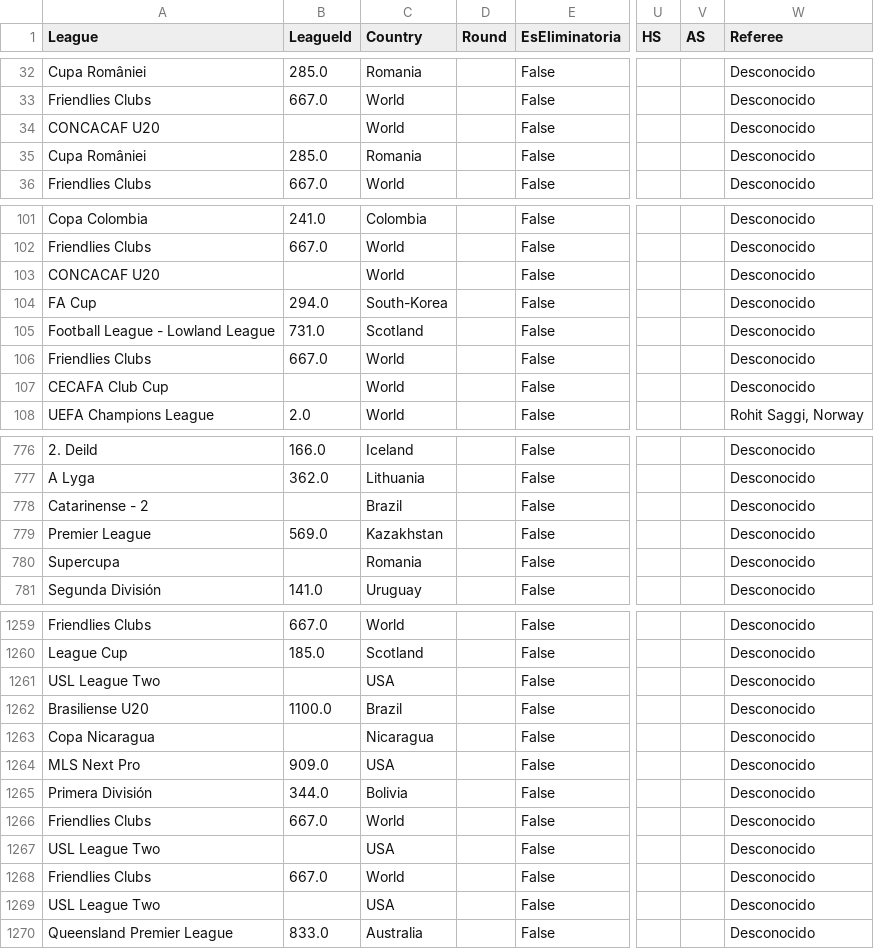
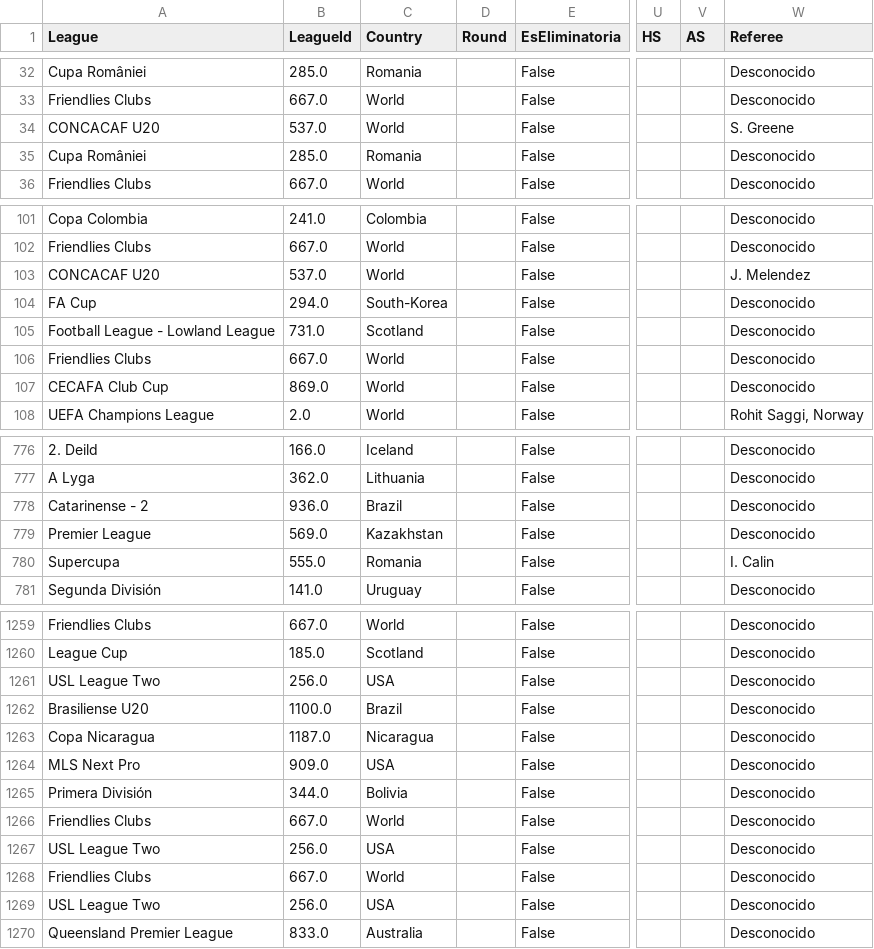
Before and after one commit to MatiasEspildora/pulpo-paul-bot, a CSV file: historico_mensual/football/historico_2026_07.csv, drawn as a sheet; only a part is shown, gaps mark what is left out; the diff covers the shown part only; the diff names each change by its address in the sheet, - before the commit and + after, or states it on an @@ line.

```diff
--- a/historico_mensual/football/historico_2026_07.csv
+++ b/historico_mensual/football/historico_2026_07.csv
-B34 (LeagueId): (empty)
+B34 (LeagueId): 537.0
-W34 (Referee): Desconocido
+W34 (Referee): S. Greene
-B103 (LeagueId): (empty)
+B103 (LeagueId): 537.0
-W103 (Referee): Desconocido
+W103 (Referee): J. Melendez
-B107 (LeagueId): (empty)
+B107 (LeagueId): 869.0
-B778 (LeagueId): (empty)
+B778 (LeagueId): 936.0
-B780 (LeagueId): (empty)
+B780 (LeagueId): 555.0
-W780 (Referee): Desconocido
+W780 (Referee): I. Calin
-B1261 (LeagueId): (empty)
+B1261 (LeagueId): 256.0
-B1263 (LeagueId): (empty)
+B1263 (LeagueId): 1187.0
-B1267 (LeagueId): (empty)
+B1267 (LeagueId): 256.0
-B1269 (LeagueId): (empty)
+B1269 (LeagueId): 256.0
```
Also changed, not shown: 137 edited cells elsewhere in this file, 1 other file.
